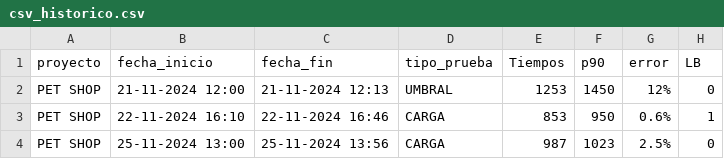
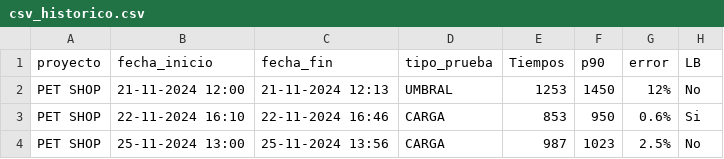
Before and after one commit to gongarciam/test, a CSV file: historico/csv_historico.csv, drawn as a sheet.

Commit message:
commit

```diff
--- a/historico/csv_historico.csv
+++ b/historico/csv_historico.csv
@@ -1,4 +1,4 @@
 proyecto,fecha_inicio,fecha_fin,tipo_prueba,Tiempos,p90,error,LB
-PET SHOP,21-11-2024 12:00,21-11-2024 12:13,UMBRAL,1253,1450,12%,0
-PET SHOP,22-11-2024 16:10,22-11-2024 16:46,CARGA,853,950,0.6%,1
-PET SHOP,25-11-2024 13:00,25-11-2024 13:56,CARGA,987,1023,2.5%,0
+PET SHOP,21-11-2024 12:00,21-11-2024 12:13,UMBRAL,1253,1450,12%,No
+PET SHOP,22-11-2024 16:10,22-11-2024 16:46,CARGA,853,950,0.6%,Si
+PET SHOP,25-11-2024 13:00,25-11-2024 13:56,CARGA,987,1023,2.5%,No
```
